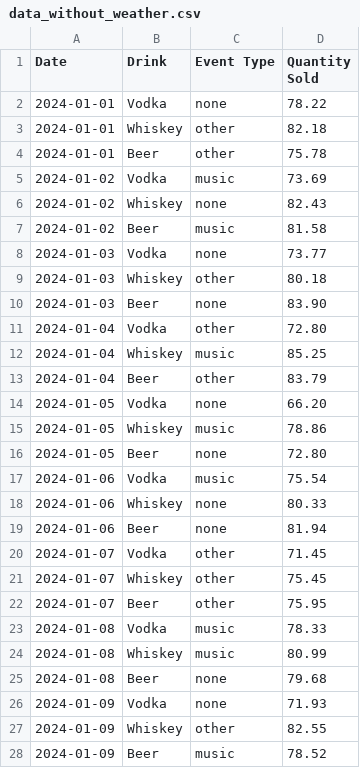
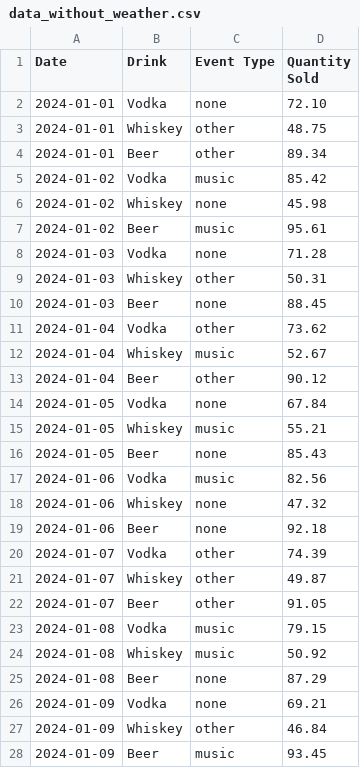
Before and after one commit to Germuu/Bar-sales-forecasting, a CSV file: uploads/data_without_weather.csv, drawn as a sheet; only a part is shown; the diff covers the shown part only.

```diff
--- a/uploads/data_without_weather.csv
+++ b/uploads/data_without_weather.csv
@@ -1,28 +1,28 @@
 Date,Drink,Event Type,Quantity Sold
-2024-01-01, Vodka, none, 78.22
-2024-01-01, Whiskey, other, 82.18
-2024-01-01, Beer, other, 75.78
-2024-01-02, Vodka, music, 73.69
-2024-01-02, Whiskey, none, 82.43
-2024-01-02, Beer, music, 81.58
-2024-01-03, Vodka, none, 73.77
-2024-01-03, Whiskey, other, 80.18
-2024-01-03, Beer, none, 83.90
-2024-01-04, Vodka, other, 72.80
-2024-01-04, Whiskey, music, 85.25
-2024-01-04, Beer, other, 83.79
-2024-01-05, Vodka, none, 66.20
-2024-01-05, Whiskey, music, 78.86
-2024-01-05, Beer, none, 72.80
-2024-01-06, Vodka, music, 75.54
-2024-01-06, Whiskey, none, 80.33
-2024-01-06, Beer, none, 81.94
-2024-01-07, Vodka, other, 71.45
-2024-01-07, Whiskey, other, 75.45
-2024-01-07, Beer, other, 75.95
-2024-01-08, Vodka, music, 78.33
-2024-01-08, Whiskey, music, 80.99
-2024-01-08, Beer, none, 79.68
-2024-01-09, Vodka, none, 71.93
-2024-01-09, Whiskey, other, 82.55
-2024-01-09, Beer, music, 78.52
+2024-01-01,Vodka,none,72.10
+2024-01-01,Whiskey,other,48.75
+2024-01-01,Beer,other,89.34
+2024-01-02,Vodka,music,85.42
+2024-01-02,Whiskey,none,45.98
+2024-01-02,Beer,music,95.61
+2024-01-03,Vodka,none,71.28
+2024-01-03,Whiskey,other,50.31
+2024-01-03,Beer,none,88.45
+2024-01-04,Vodka,other,73.62
+2024-01-04,Whiskey,music,52.67
+2024-01-04,Beer,other,90.12
+2024-01-05,Vodka,none,67.84
+2024-01-05,Whiskey,music,55.21
+2024-01-05,Beer,none,85.43
+2024-01-06,Vodka,music,82.56
+2024-01-06,Whiskey,none,47.32
+2024-01-06,Beer,none,92.18
+2024-01-07,Vodka,other,74.39
+2024-01-07,Whiskey,other,49.87
+2024-01-07,Beer,other,91.05
+2024-01-08,Vodka,music,79.15
+2024-01-08,Whiskey,music,50.92
+2024-01-08,Beer,none,87.29
+2024-01-09,Vodka,none,69.21
+2024-01-09,Whiskey,other,46.84
+2024-01-09,Beer,music,93.45
```
Also changed, not shown: 66 edited cells elsewhere in this file, 4 other files.
